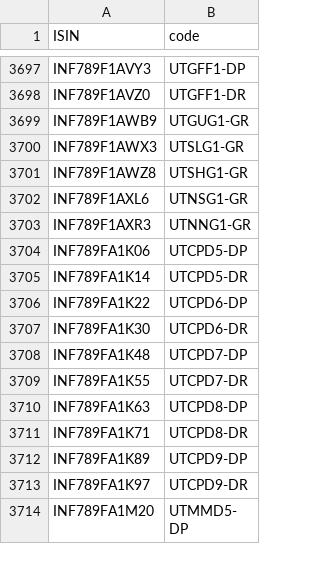
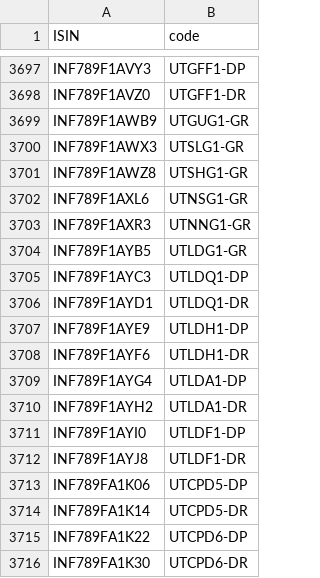
Before and after one commit to captn3m0/mf.captnemo.in, a CSV file: _data/lookup.csv, drawn as a sheet; only a part is shown, gaps mark what is left out; the shorter side is filled out with more unchanged rows; the diff names each change by its address in the sheet, - before the commit and + after, or states it on an @@ line.

```diff
--- a/_data/lookup.csv
+++ b/_data/lookup.csv
+row 3704: INF789F1AYB5 | UTLDG1-GR
+row 3705: INF789F1AYC3 | UTLDQ1-DP
+row 3706: INF789F1AYD1 | UTLDQ1-DR
+row 3707: INF789F1AYE9 | UTLDH1-DP
+row 3708: INF789F1AYF6 | UTLDH1-DR
+row 3709: INF789F1AYG4 | UTLDA1-DP
+row 3710: INF789F1AYH2 | UTLDA1-DR
+row 3711: INF789F1AYI0 | UTLDF1-DP
+row 3712: INF789F1AYJ8 | UTLDF1-DR
```
Also changed, not shown: 1 other file.
